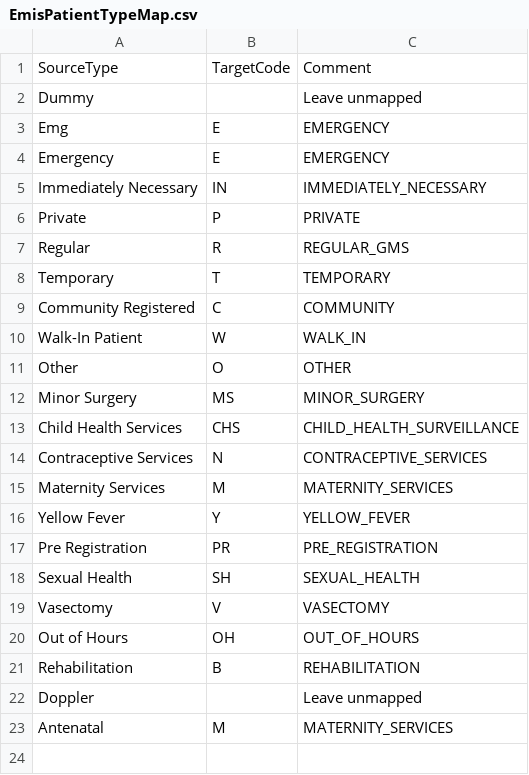
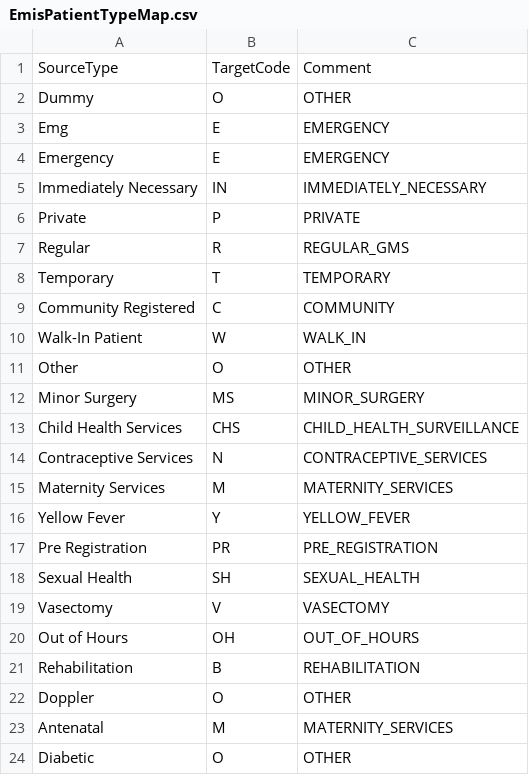
Before and after one commit to endeavourhealth/Transforms, a CSV file: src/main/resources/EmisPatientTypeMap.csv, drawn as a sheet.

Commit message:
Adding support for new Emis patient type

```diff
--- a/src/main/resources/EmisPatientTypeMap.csv
+++ b/src/main/resources/EmisPatientTypeMap.csv
@@ -1,3 +1,3 @@
 "SourceType","TargetCode","Comment"
-"Dummy","","Leave unmapped"
+"Dummy","O","OTHER"
 "Emg","E","EMERGENCY"
@@ -21,3 +21,4 @@
 "Rehabilitation","B","REHABILITATION"
-"Doppler","","Leave unmapped"
+"Doppler","O","OTHER"
 "Antenatal","M","MATERNITY_SERVICES"
+"Diabetic","O","OTHER"
```
Also changed, not shown: 1 other file.
